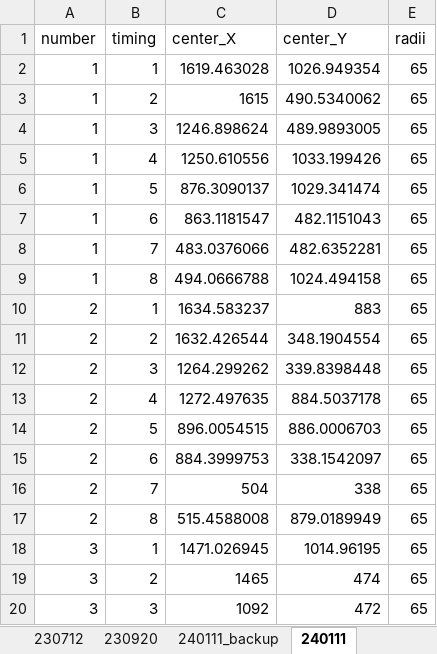
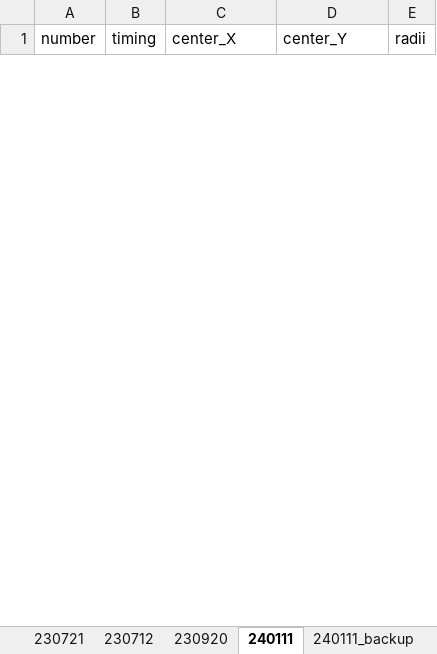
Before and after one commit to makimitsu/test-open, an Excel workbook: Soft X-ray/Four-View/fiberPositions.xlsx, sheet 240111, drawn as a sheet; only a part is shown; values as stored, in another font and other column widths than the file's, no borders; removed rows and columns are numbered as before the commit, all else as after; the diff covers the shown part only; the diff names each change by its address in the sheet, - before the commit and + after, or states it on an @@ line.

Commit message:
update on 2-view system
4視点システムで構築したファイバー検出コードを2視点システムに移植

4視点システムの方ではplot_save_sxrの改良を開始

```diff
--- a/Soft X-ray/Four-View/fiberPositions.xlsx (sheet 240111)
+++ b/Soft X-ray/Four-View/fiberPositions.xlsx (sheet 240111)
@@ sheet tab order changed: 230721 | 230712 | 230920 | 240111 | 240111_backup @@
-row 2: 1 | 1 | 1619.463028 | 1026.949354 | 65
-row 3: 1 | 2 | 1615 | 490.5340062 | 65
-row 4: 1 | 3 | 1246.898624 | 489.9893005 | 65
-row 5: 1 | 4 | 1250.610556 | 1033.199426 | 65
-row 6: 1 | 5 | 876.3090137 | 1029.341474 | 65
-row 7: 1 | 6 | 863.1181547 | 482.1151043 | 65
-row 8: 1 | 7 | 483.0376066 | 482.6352281 | 65
-row 9: 1 | 8 | 494.0666788 | 1024.494158 | 65
-row 10: 2 | 1 | 1634.583237 | 883 | 65
-row 11: 2 | 2 | 1632.426544 | 348.1904554 | 65
-row 12: 2 | 3 | 1264.299262 | 339.8398448 | 65
-row 13: 2 | 4 | 1272.497635 | 884.5037178 | 65
-row 14: 2 | 5 | 896.0054515 | 886.0006703 | 65
-row 15: 2 | 6 | 884.3999753 | 338.1542097 | 65
-row 16: 2 | 7 | 504 | 338 | 65
-row 17: 2 | 8 | 515.4588008 | 879.0189949 | 65
-row 18: 3 | 1 | 1471.026945 | 1014.96195 | 65
-row 19: 3 | 2 | 1465 | 474 | 65
-row 20: 3 | 3 | 1092 | 472 | 65
```
Also changed, not shown: 32 added rows and 13 removed rows elsewhere in this sheet, other sheet tabs, 11 other files.
